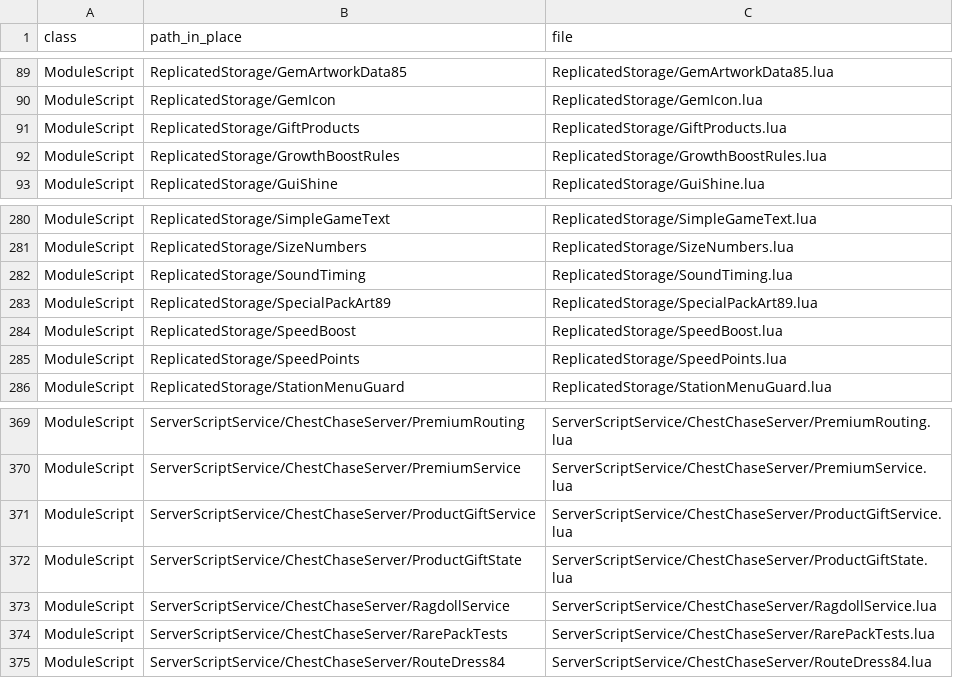
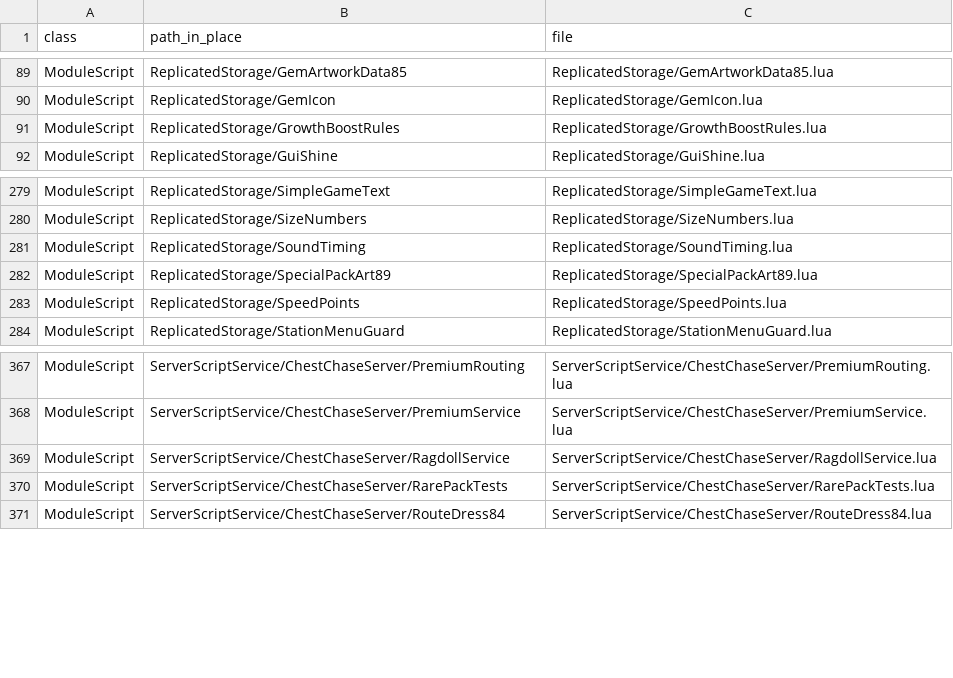
Before and after one commit to vbd4j4tt9s-alt/tmz, a TSV file: src/MANIFEST.tsv, drawn as a sheet; only a part is shown, gaps mark what is left out; the diff names each change by its address in the sheet, - before the commit and + after, or states it on an @@ line.

```diff
--- a/src/MANIFEST.tsv
+++ b/src/MANIFEST.tsv
-row 91: ModuleScript | ReplicatedStorage/GiftProducts | ReplicatedStorage/GiftProducts.lua
-row 284: ModuleScript | ReplicatedStorage/SpeedBoost | ReplicatedStorage/SpeedBoost.lua
-row 371: ModuleScript | ServerScriptService/ChestChaseServer/ProductGiftService | ServerScriptService/ChestChaseServer/ProductGiftService.lua
-row 372: ModuleScript | ServerScriptService/ChestChaseServer/ProductGiftState | ServerScriptService/ChestChaseServer/ProductGiftState.lua
```
Also changed, not shown: 13 other files.
